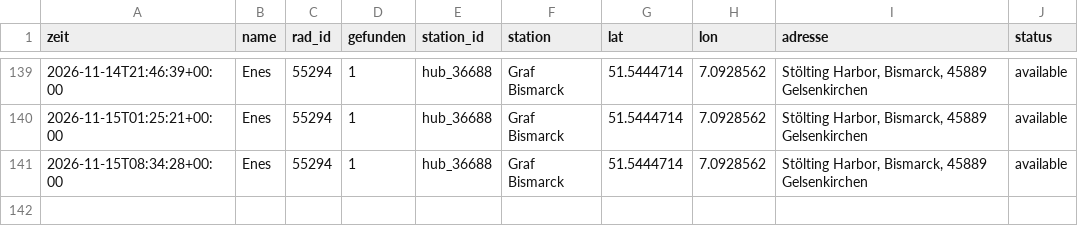
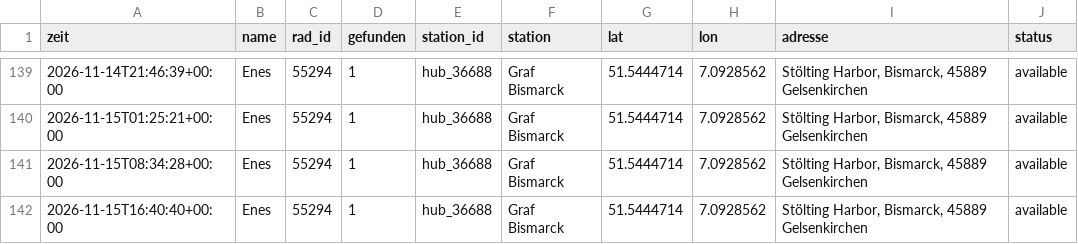
Before and after one commit to raphaelwelsow/woIstEnes, a CSV file: data/verlauf.csv, drawn as a sheet; only a part is shown, gaps mark what is left out; the diff names each change by its address in the sheet, - before the commit and + after, or states it on an @@ line.

```diff
--- a/data/verlauf.csv
+++ b/data/verlauf.csv
+row 142: 2026-11-15T16:40:40+00:00 | Enes | 55294 | 1 | hub_36688 | Graf Bismarck | 51.5444714 | 7.0928562 | Stölting Harbor, Bismarck, 45889 Gelsenkirchen | available
```
